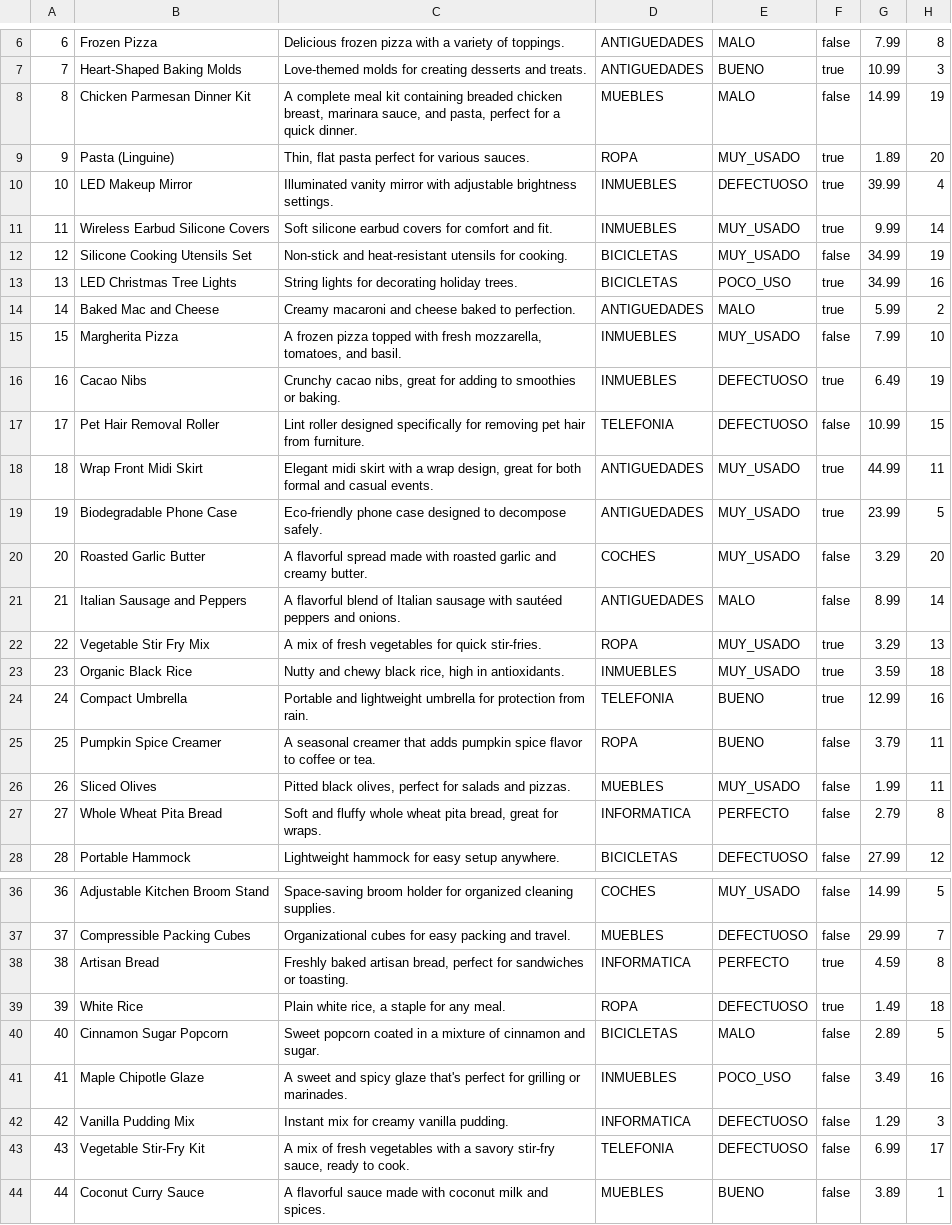
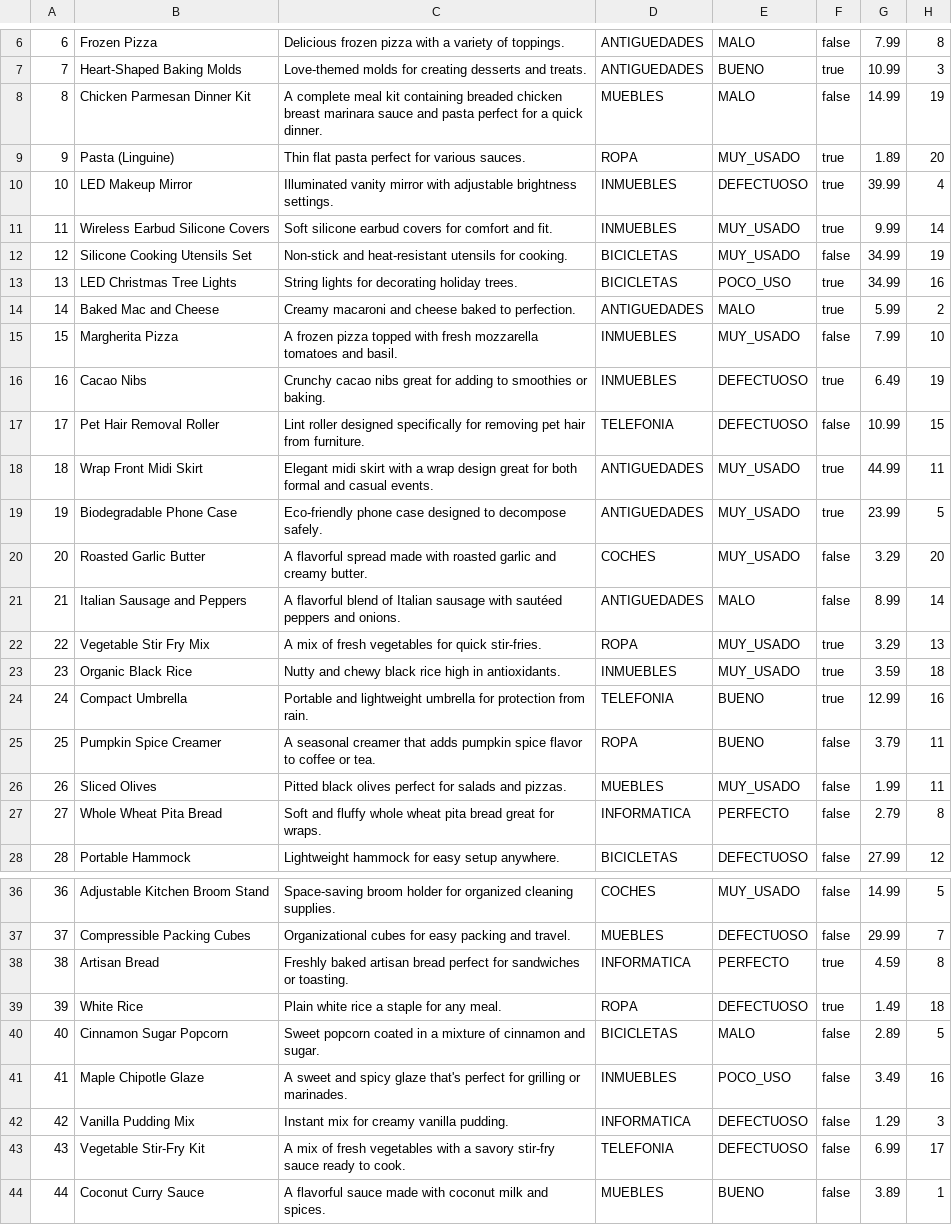
Before and after one commit to jjguillen/java2025, a CSV file: java2025/resources/productos.csv, drawn as a sheet; only a part is shown, gaps mark what is left out; the diff covers the shown part only.

```diff
--- a/java2025/resources/productos.csv
+++ b/java2025/resources/productos.csv
@@ -7,4 +7,4 @@
 7,Heart-Shaped Baking Molds,Love-themed molds for creating desserts and treats.,ANTIGUEDADES,BUENO,true,10.99,3
-8,Chicken Parmesan Dinner Kit,"A complete meal kit containing breaded chicken breast, marinara sauce, and pasta, perfect for a quick dinner.",MUEBLES,MALO,false,14.99,19
-9,Pasta (Linguine),"Thin, flat pasta perfect for various sauces.",ROPA,MUY_USADO,true,1.89,20
+8,Chicken Parmesan Dinner Kit,"A complete meal kit containing breaded chicken breast marinara sauce and pasta perfect for a quick dinner.",MUEBLES,MALO,false,14.99,19
+9,Pasta (Linguine),"Thin flat pasta perfect for various sauces.",ROPA,MUY_USADO,true,1.89,20
 10,LED Makeup Mirror,Illuminated vanity mirror with adjustable brightness settings.,INMUEBLES,DEFECTUOSO,true,39.99,4
@@ -14,6 +14,6 @@
 14,Baked Mac and Cheese,Creamy macaroni and cheese baked to perfection.,ANTIGUEDADES,MALO,true,5.99,2
-15,Margherita Pizza,"A frozen pizza topped with fresh mozzarella, tomatoes, and basil.",INMUEBLES,MUY_USADO,false,7.99,10
-16,Cacao Nibs,"Crunchy cacao nibs, great for adding to smoothies or baking.",INMUEBLES,DEFECTUOSO,true,6.49,19
+15,Margherita Pizza,"A frozen pizza topped with fresh mozzarella tomatoes and basil.",INMUEBLES,MUY_USADO,false,7.99,10
+16,Cacao Nibs,"Crunchy cacao nibs great for adding to smoothies or baking.",INMUEBLES,DEFECTUOSO,true,6.49,19
 17,Pet Hair Removal Roller,Lint roller designed specifically for removing pet hair from furniture.,TELEFONIA,DEFECTUOSO,false,10.99,15
-18,Wrap Front Midi Skirt,"Elegant midi skirt with a wrap design, great for both formal and casual events.",ANTIGUEDADES,MUY_USADO,true,44.99,11
+18,Wrap Front Midi Skirt,"Elegant midi skirt with a wrap design great for both formal and casual events.",ANTIGUEDADES,MUY_USADO,true,44.99,11
 19,Biodegradable Phone Case,Eco-friendly phone case designed to decompose safely.,ANTIGUEDADES,MUY_USADO,true,23.99,5
@@ -22,7 +22,7 @@
 22,Vegetable Stir Fry Mix,A mix of fresh vegetables for quick stir-fries.,ROPA,MUY_USADO,true,3.29,13
-23,Organic Black Rice,"Nutty and chewy black rice, high in antioxidants.",INMUEBLES,MUY_USADO,true,3.59,18
+23,Organic Black Rice,"Nutty and chewy black rice high in antioxidants.",INMUEBLES,MUY_USADO,true,3.59,18
 24,Compact Umbrella,Portable and lightweight umbrella for protection from rain.,TELEFONIA,BUENO,true,12.99,16
 25,Pumpkin Spice Creamer,A seasonal creamer that adds pumpkin spice flavor to coffee or tea.,ROPA,BUENO,false,3.79,11
-26,Sliced Olives,"Pitted black olives, perfect for salads and pizzas.",MUEBLES,MUY_USADO,false,1.99,11
-27,Whole Wheat Pita Bread,"Soft and fluffy whole wheat pita bread, great for wraps.",INFORMATICA,PERFECTO,false,2.79,8
+26,Sliced Olives,"Pitted black olives perfect for salads and pizzas.",MUEBLES,MUY_USADO,false,1.99,11
+27,Whole Wheat Pita Bread,"Soft and fluffy whole wheat pita bread great for wraps.",INFORMATICA,PERFECTO,false,2.79,8
 28,Portable Hammock,Lightweight hammock for easy setup anywhere.,BICICLETAS,DEFECTUOSO,false,27.99,12
@@ -37,4 +37,4 @@
 37,Compressible Packing Cubes,Organizational cubes for easy packing and travel.,MUEBLES,DEFECTUOSO,false,29.99,7
-38,Artisan Bread,"Freshly baked artisan bread, perfect for sandwiches or toasting.",INFORMATICA,PERFECTO,true,4.59,8
-39,White Rice,"Plain white rice, a staple for any meal.",ROPA,DEFECTUOSO,true,1.49,18
+38,Artisan Bread,"Freshly baked artisan bread perfect for sandwiches or toasting.",INFORMATICA,PERFECTO,true,4.59,8
+39,White Rice,"Plain white rice a staple for any meal.",ROPA,DEFECTUOSO,true,1.49,18
 40,Cinnamon Sugar Popcorn,Sweet popcorn coated in a mixture of cinnamon and sugar.,BICICLETAS,MALO,false,2.89,5
@@ -42,3 +42,3 @@
 42,Vanilla Pudding Mix,Instant mix for creamy vanilla pudding.,INFORMATICA,DEFECTUOSO,false,1.29,3
-43,Vegetable Stir-Fry Kit,"A mix of fresh vegetables with a savory stir-fry sauce, ready to cook.",TELEFONIA,DEFECTUOSO,false,6.99,17
+43,Vegetable Stir-Fry Kit,"A mix of fresh vegetables with a savory stir-fry sauce ready to cook.",TELEFONIA,DEFECTUOSO,false,6.99,17
 44,Coconut Curry Sauce,A flavorful sauce made with coconut milk and spices.,MUEBLES,BUENO,false,3.89,1
```
Also changed, not shown: 1 edited cell elsewhere in this file, 5 other files.
